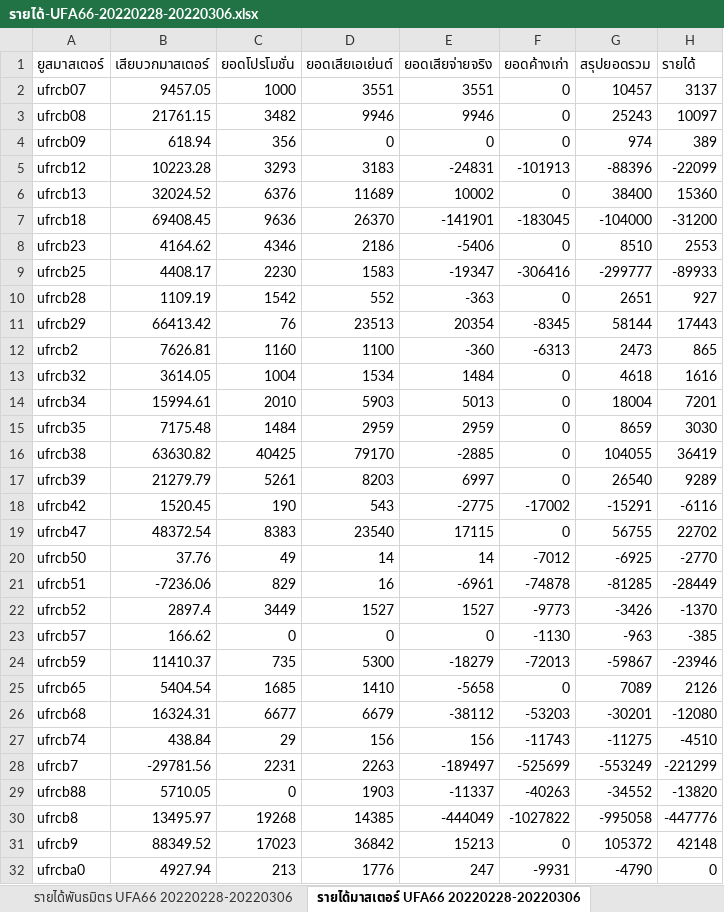
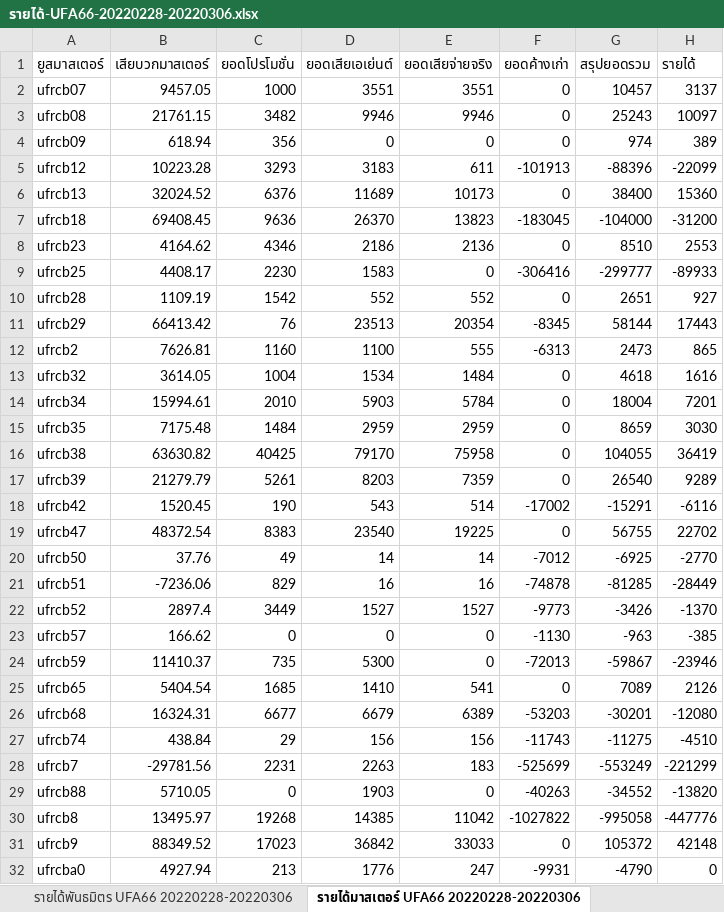
Before and after one commit to MEE-POONG/ag-service, an Excel workbook: รายได้-UFA66-20220228-20220306.xlsx, sheet รายได้มาสเตอร์ UFA66 20220228-20220306, drawn as a sheet; only a part is shown; values as stored, in another font and other column widths than the file's, no borders; the diff covers the shown part only; the diff names each change by its address in the sheet, - before the commit and + after, or states it on an @@ line.

```diff
--- a/รายได้-UFA66-20220228-20220306.xlsx (sheet รายได้มาสเตอร์ UFA66 20220228-20220306)
+++ b/รายได้-UFA66-20220228-20220306.xlsx (sheet รายได้มาสเตอร์ UFA66 20220228-20220306)
-E5 (ยอดเสียจ่ายจริง): -24831
+E5 (ยอดเสียจ่ายจริง): 611
-E6 (ยอดเสียจ่ายจริง): 10002
+E6 (ยอดเสียจ่ายจริง): 10173
-E7 (ยอดเสียจ่ายจริง): -141901
+E7 (ยอดเสียจ่ายจริง): 13823
-E8 (ยอดเสียจ่ายจริง): -5406
+E8 (ยอดเสียจ่ายจริง): 2136
-E9 (ยอดเสียจ่ายจริง): -19347
+E9 (ยอดเสียจ่ายจริง): 0
-E10 (ยอดเสียจ่ายจริง): -363
+E10 (ยอดเสียจ่ายจริง): 552
-E12 (ยอดเสียจ่ายจริง): -360
+E12 (ยอดเสียจ่ายจริง): 555
-E14 (ยอดเสียจ่ายจริง): 5013
+E14 (ยอดเสียจ่ายจริง): 5784
-E16 (ยอดเสียจ่ายจริง): -2885
+E16 (ยอดเสียจ่ายจริง): 75958
-E17 (ยอดเสียจ่ายจริง): 6997
+E17 (ยอดเสียจ่ายจริง): 7359
-E18 (ยอดเสียจ่ายจริง): -2775
+E18 (ยอดเสียจ่ายจริง): 514
-E19 (ยอดเสียจ่ายจริง): 17115
+E19 (ยอดเสียจ่ายจริง): 19225
-E21 (ยอดเสียจ่ายจริง): -6961
+E21 (ยอดเสียจ่ายจริง): 16
-E24 (ยอดเสียจ่ายจริง): -18279
+E24 (ยอดเสียจ่ายจริง): 0
-E25 (ยอดเสียจ่ายจริง): -5658
+E25 (ยอดเสียจ่ายจริง): 541
-E26 (ยอดเสียจ่ายจริง): -38112
+E26 (ยอดเสียจ่ายจริง): 6389
-E28 (ยอดเสียจ่ายจริง): -189497
+E28 (ยอดเสียจ่ายจริง): 183
-E29 (ยอดเสียจ่ายจริง): -11337
+E29 (ยอดเสียจ่ายจริง): 0
-E30 (ยอดเสียจ่ายจริง): -444049
+E30 (ยอดเสียจ่ายจริง): 11042
-E31 (ยอดเสียจ่ายจริง): 15213
+E31 (ยอดเสียจ่ายจริง): 33033
```
Also changed, not shown: 22 edited cells elsewhere in this sheet, 1 other file.
